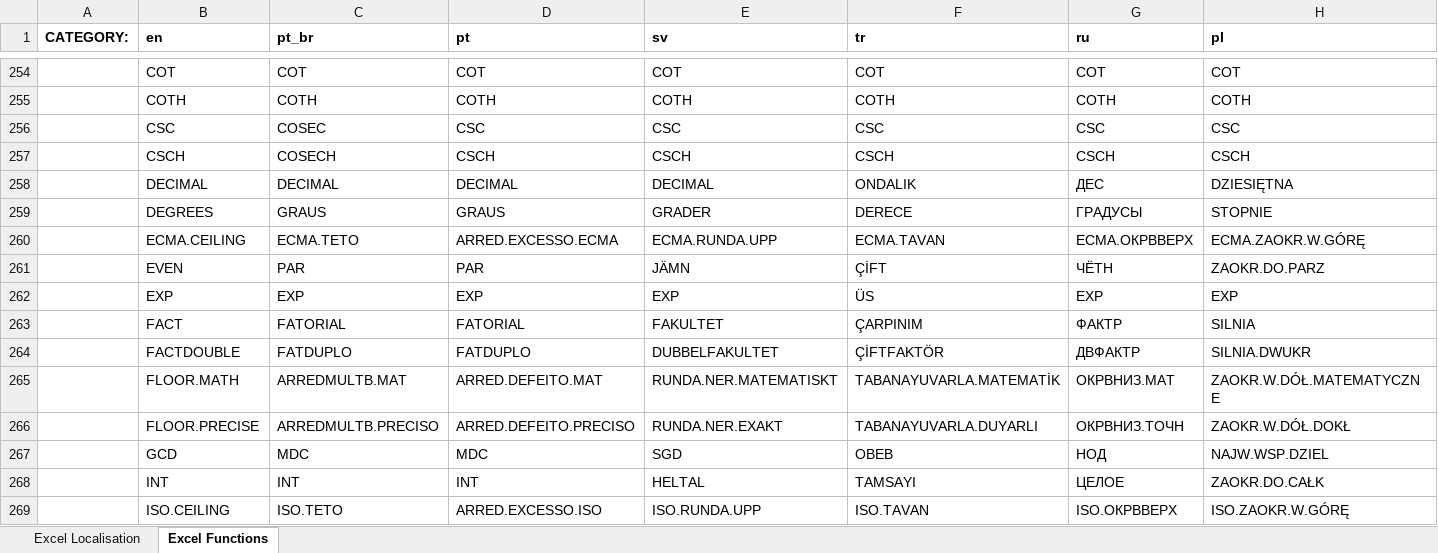
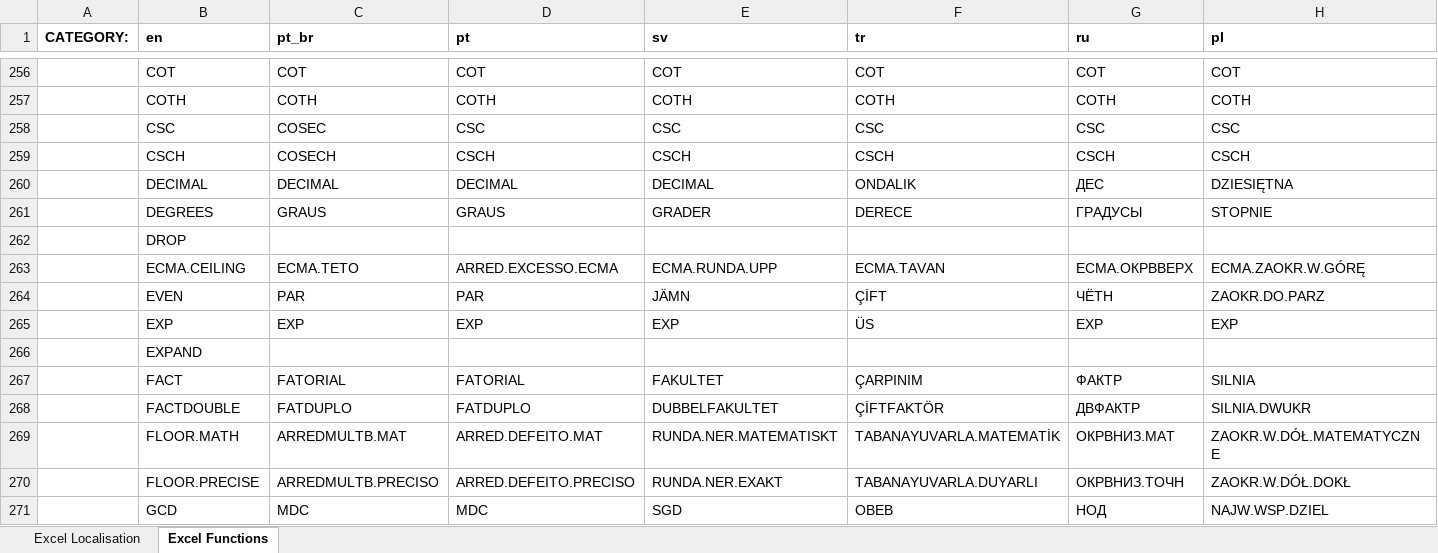
Before and after one commit to namekaohehe/PHP-Spreed-Sheet, an Excel workbook: src/PhpSpreadsheet/Calculation/locale/Translations.xlsx, sheet Excel Functions, drawn as a sheet; only a part is shown, gaps mark what is left out; the shorter side is filled out with more unchanged rows; values as stored, in another font and other column widths than the file's, no borders; rows hold the shown columns only; the diff covers the shown part only; the diff names each change by its address in the sheet, - before the commit and + after, or states it on an @@ line.

Commit message:
Add "Not yet Implemented" stubs for 14 new Excel Functions
- TEXTBEFORE – Returns text that’s before delimiting characters
- TEXTAFTER – Returns text that’s after delimiting character
- TEXTSPLIT – Splits text into rows or columns using delimiters
- VSTACK – Stacks arrays vertically
- HSTACK – Stacks arrays horizontally
- TOROW – Returns the array as one row
- TOCOL – Returns the array as one column
- WRAPROWS – Wraps a row array into a 2D array
- WRAPCOLS – Wraps a column array into a 2D array
- TAKE – Returns rows or columns from array start or end
- DROP – Drops rows or columns from array start or end
- CHOOSEROWS – Returns the specified rows from an array
- CHOOSECOLS – Returns the specified columns from an array
- EXPAND – Expands an array to the specified dimensions

```diff
--- a/src/PhpSpreadsheet/Calculation/locale/Translations.xlsx (sheet Excel Functions)
+++ b/src/PhpSpreadsheet/Calculation/locale/Translations.xlsx (sheet Excel Functions)
+row 262:  | DROP
+row 266:  | EXPAND
```
Also changed, not shown: 12 added rows elsewhere in this sheet, 3 other files.
